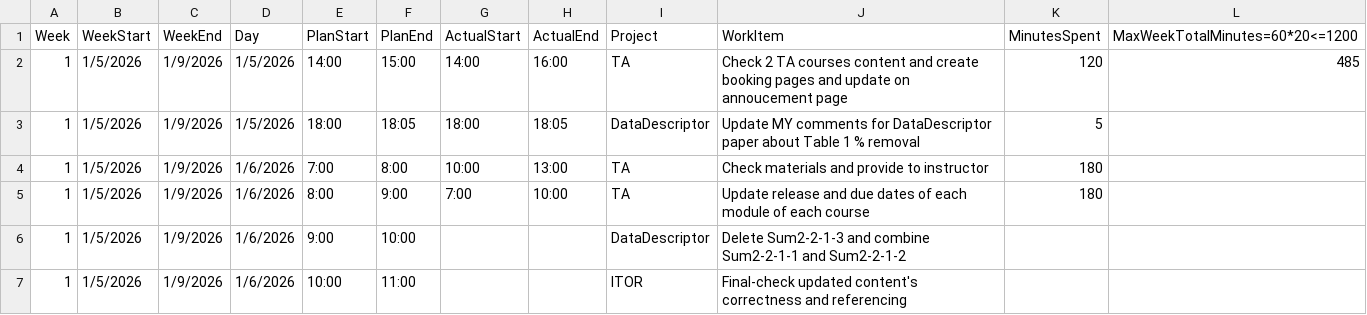
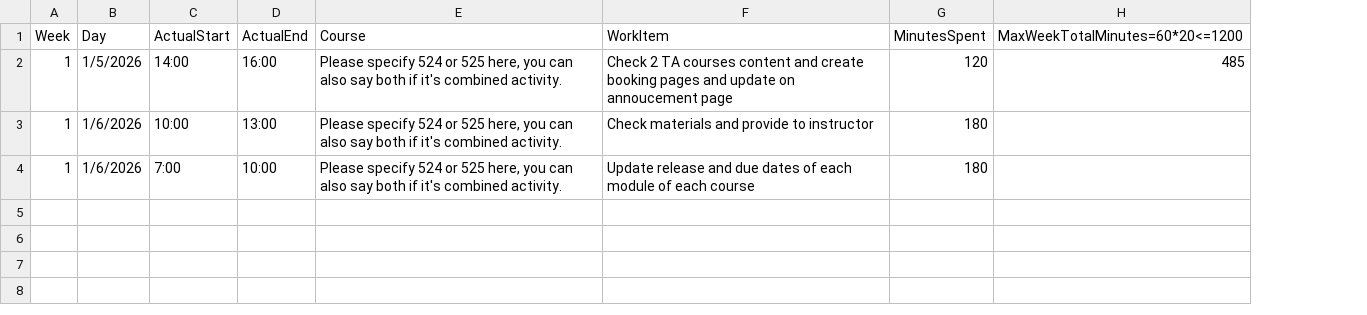
Before and after one commit to mutingma123/2026SpringTAHoursLoad, a CSV file: 20HoursMaxLoad4Spring26.csv, drawn as a sheet; removed rows and columns are numbered as before the commit, all else as after; the diff names each change by its address in the sheet, - before the commit and + after, or states it on an @@ line.

Commit message:
Update 20HoursMaxLoad4Spring26.csv
Initial response

```diff
--- a/20HoursMaxLoad4Spring26.csv
+++ b/20HoursMaxLoad4Spring26.csv
-column B (WeekStart), row 2: 1/5/2026; rows 4-5: 1/5/2026 | 1/5/2026
-column C (WeekEnd), row 2: 1/9/2026; rows 4-5: 1/9/2026 | 1/9/2026
-column E (PlanStart), row 2: 14:00; rows 4-5: 7:00 | 8:00
-column F (PlanEnd), row 2: 15:00; rows 4-5: 8:00 | 9:00
-column I (Project), row 2: TA; rows 4-5: TA | TA
+column E (Course), rows 2-4: all Please specify 524 or 525 here, you can also say both if it's combined activity.
-row 3: 1 | 1/5/2026 | 1/9/2026 | 1/5/2026 | 18:00 | 18:05 | 18:00 | 18:05 | DataDescriptor | Update MY comments for DataDescriptor paper about Table 1 % removal | 5
-row 6: 1 | 1/5/2026 | 1/9/2026 | 1/6/2026 | 9:00 | 10:00 |  |  | DataDescriptor | Delete Sum2-2-1-3 and combine Sum2-2-1-1 and Sum2-2-1-2
-row 7: 1 | 1/5/2026 | 1/9/2026 | 1/6/2026 | 10:00 | 11:00 |  |  | ITOR | Final-check updated content's correctness and referencing
```
